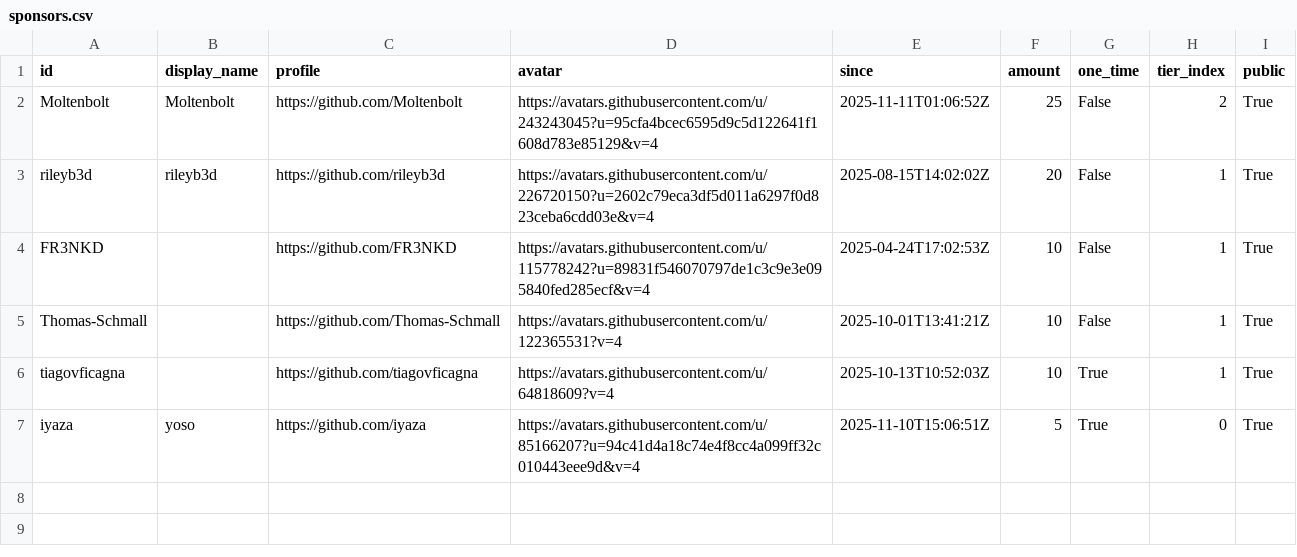
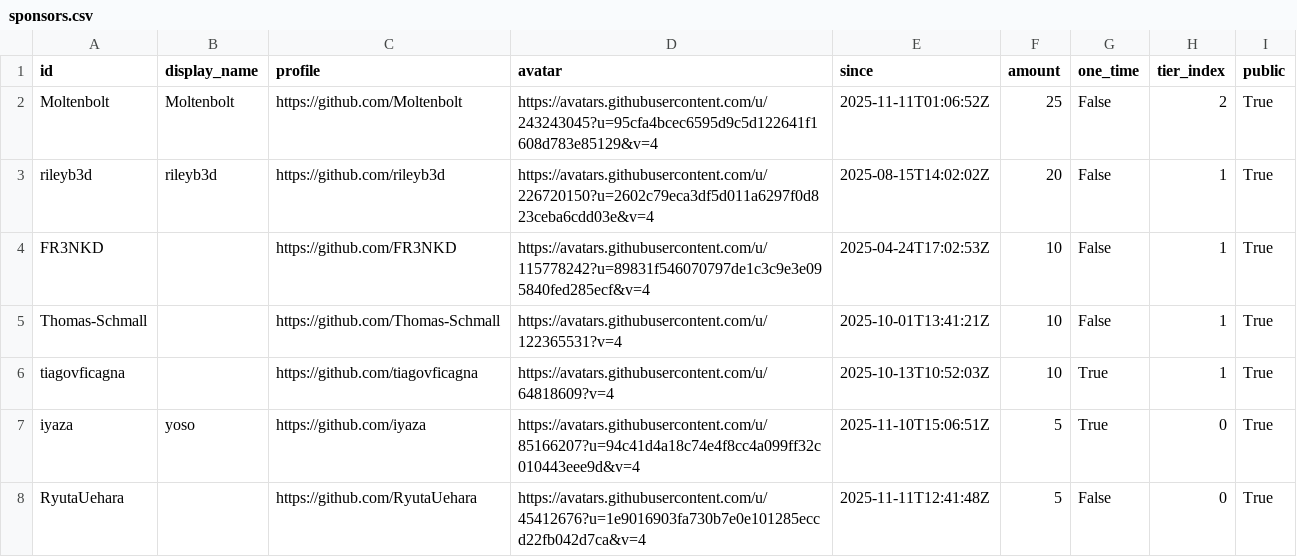
Before and after one commit to ucupumar/ucupaint-wiki, a CSV file: data/sponsors.csv, drawn as a sheet.

```diff
--- a/data/sponsors.csv
+++ b/data/sponsors.csv
@@ -7 +7,2 @@ tiagovficagna, , https://github.com/tiagovficagna, https://avatars.githubusercon
 iyaza, yoso, https://github.com/iyaza, https://avatars.githubusercontent.com/u/85166207?u=94c41d4a18c74e4f8cc4a099ff32c010443eee9d&v=4, 2025-11-10T15:06:51Z, 5, True, 0, True
+RyutaUehara, , https://github.com/RyutaUehara, https://avatars.githubusercontent.com/u/45412676?u=1e9016903fa730b7e0e101285eccd22fb042d7ca&v=4, 2025-11-11T12:41:48Z, 5, False, 0, True
```
Also changed, not shown: 2 other files.
